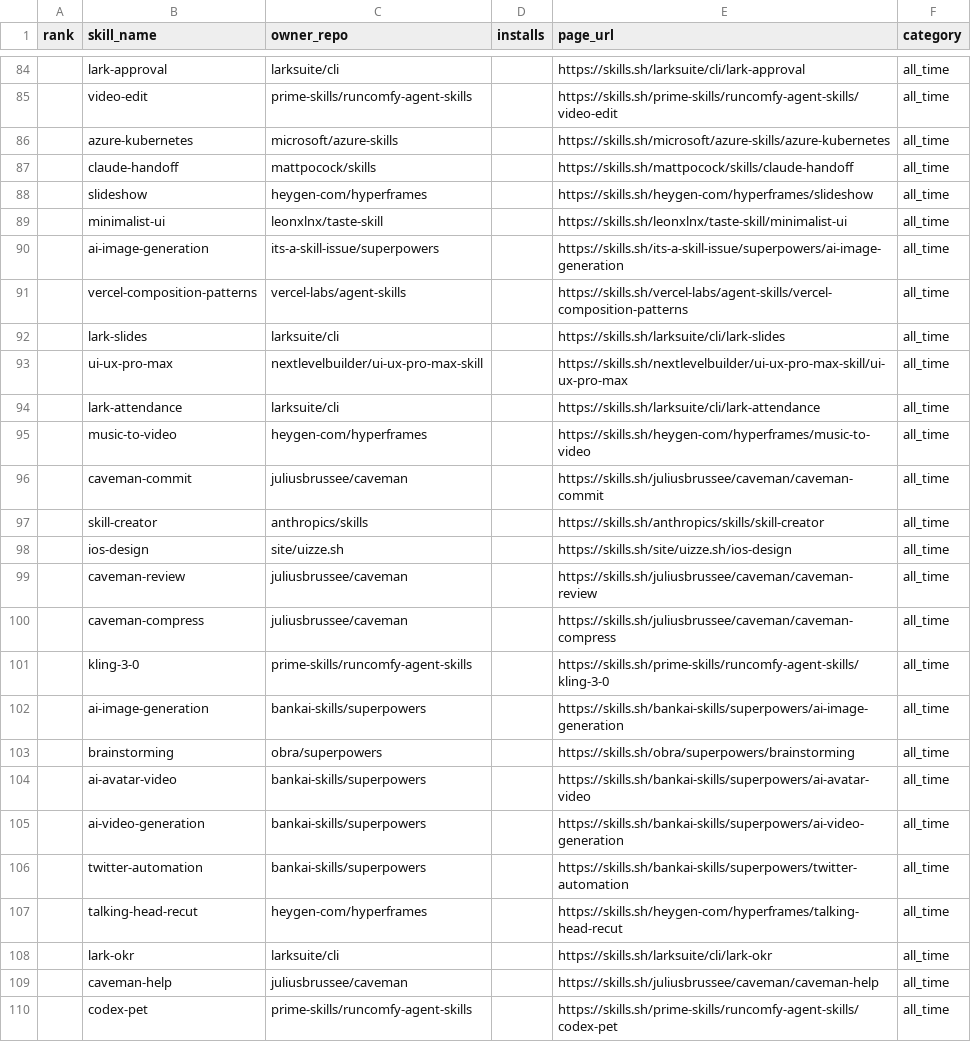
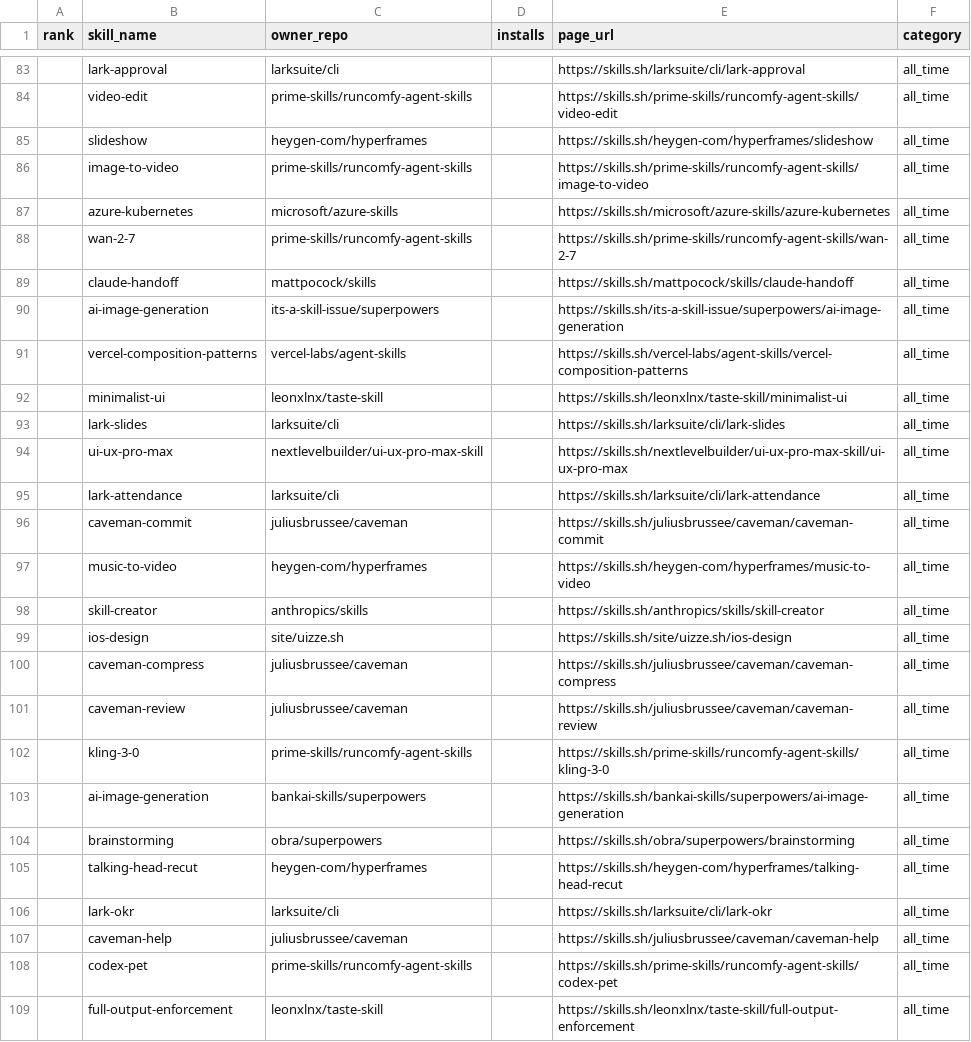
Before and after one commit to biyan113/skills.sh, a CSV file: skills_sh_list_all_time.csv, drawn as a sheet; only a part is shown, gaps mark what is left out; the shorter side is filled out with more unchanged rows; the diff covers the shown part only.

```diff
--- a/skills_sh_list_all_time.csv
+++ b/skills_sh_list_all_time.csv
@@ -85,8 +84,10 @@ rank,skill_name,owner_repo,installs,page_url,category
 ,video-edit,prime-skills/runcomfy-agent-skills,,https://skills.sh/prime-skills/runcomfy-agent-skills/video-edit,all_time
+,slideshow,heygen-com/hyperframes,,https://skills.sh/heygen-com/hyperframes/slideshow,all_time
+,image-to-video,prime-skills/runcomfy-agent-skills,,https://skills.sh/prime-skills/runcomfy-agent-skills/image-to-video,all_time
 ,azure-kubernetes,microsoft/azure-skills,,https://skills.sh/microsoft/azure-skills/azure-kubernetes,all_time
+,wan-2-7,prime-skills/runcomfy-agent-skills,,https://skills.sh/prime-skills/runcomfy-agent-skills/wan-2-7,all_time
 ,claude-handoff,mattpocock/skills,,https://skills.sh/mattpocock/skills/claude-handoff,all_time
-,slideshow,heygen-com/hyperframes,,https://skills.sh/heygen-com/hyperframes/slideshow,all_time
-,minimalist-ui,leonxlnx/taste-skill,,https://skills.sh/leonxlnx/taste-skill/minimalist-ui,all_time
 ,ai-image-generation,its-a-skill-issue/superpowers,,https://skills.sh/its-a-skill-issue/superpowers/ai-image-generation,all_time
 ,vercel-composition-patterns,vercel-labs/agent-skills,,https://skills.sh/vercel-labs/agent-skills/vercel-composition-patterns,all_time
+,minimalist-ui,leonxlnx/taste-skill,,https://skills.sh/leonxlnx/taste-skill/minimalist-ui,all_time
 ,lark-slides,larksuite/cli,,https://skills.sh/larksuite/cli/lark-slides,all_time
@@ -94,8 +95,8 @@ rank,skill_name,owner_repo,installs,page_url,category
 ,lark-attendance,larksuite/cli,,https://skills.sh/larksuite/cli/lark-attendance,all_time
+,caveman-commit,juliusbrussee/caveman,,https://skills.sh/juliusbrussee/caveman/caveman-commit,all_time
 ,music-to-video,heygen-com/hyperframes,,https://skills.sh/heygen-com/hyperframes/music-to-video,all_time
-,caveman-commit,juliusbrussee/caveman,,https://skills.sh/juliusbrussee/caveman/caveman-commit,all_time
 ,skill-creator,anthropics/skills,,https://skills.sh/anthropics/skills/skill-creator,all_time
 ,ios-design,site/uizze.sh,,https://skills.sh/site/uizze.sh/ios-design,all_time
+,caveman-compress,juliusbrussee/caveman,,https://skills.sh/juliusbrussee/caveman/caveman-compress,all_time
 ,caveman-review,juliusbrussee/caveman,,https://skills.sh/juliusbrussee/caveman/caveman-review,all_time
-,caveman-compress,juliusbrussee/caveman,,https://skills.sh/juliusbrussee/caveman/caveman-compress,all_time
 ,kling-3-0,prime-skills/runcomfy-agent-skills,,https://skills.sh/prime-skills/runcomfy-agent-skills/kling-3-0,all_time
@@ -103,5 +104,2 @@ rank,skill_name,owner_repo,installs,page_url,category
 ,brainstorming,obra/superpowers,,https://skills.sh/obra/superpowers/brainstorming,all_time
-,ai-avatar-video,bankai-skills/superpowers,,https://skills.sh/bankai-skills/superpowers/ai-avatar-video,all_time
-,ai-video-generation,bankai-skills/superpowers,,https://skills.sh/bankai-skills/superpowers/ai-video-generation,all_time
-,twitter-automation,bankai-skills/superpowers,,https://skills.sh/bankai-skills/superpowers/twitter-automation,all_time
 ,talking-head-recut,heygen-com/hyperframes,,https://skills.sh/heygen-com/hyperframes/talking-head-recut,all_time
```
Also changed, not shown: 5 added rows, 6 removed rows, 30 moved rows and 2 edited cells elsewhere in this file, skills_sh_list_hot.csv, skills_sh_list_trending.csv, 3 other files.
